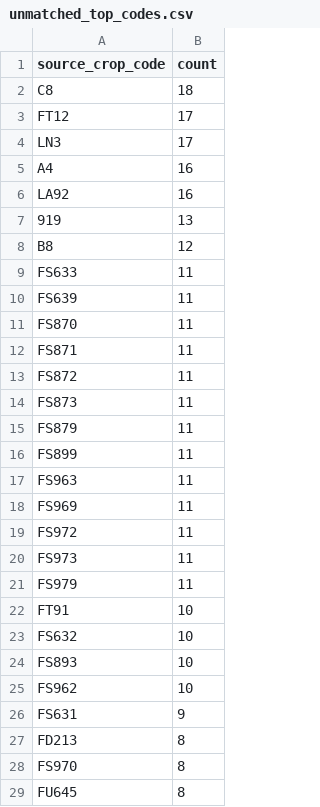
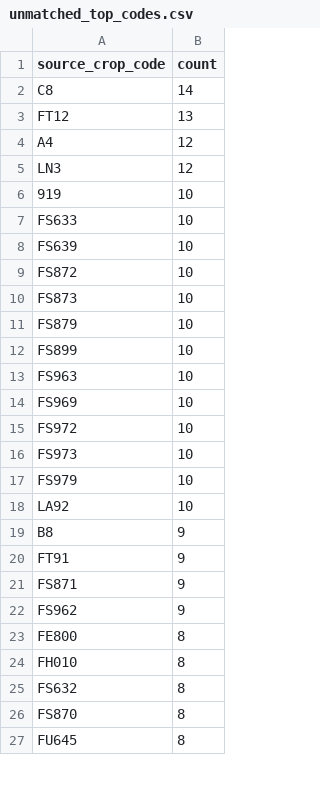
Before and after one commit to junborisproject0207-collab/vege-price-backend, a CSV file: output/unmatched_top_codes.csv, drawn as a sheet; only a part is shown; the diff covers the shown part only.

```diff
--- a/output/unmatched_top_codes.csv
+++ b/output/unmatched_top_codes.csv
@@ -1,29 +1,27 @@
 source_crop_code,count
-C8,18
-FT12,17
-LN3,17
-A4,16
-LA92,16
-919,13
-B8,12
-FS633,11
-FS639,11
-FS870,11
-FS871,11
-FS872,11
-FS873,11
-FS879,11
-FS899,11
-FS963,11
-FS969,11
-FS972,11
-FS973,11
-FS979,11
-FT91,10
-FS632,10
-FS893,10
-FS962,10
-FS631,9
-FD213,8
-FS970,8
+C8,14
+FT12,13
+A4,12
+LN3,12
+919,10
+FS633,10
+FS639,10
+FS872,10
+FS873,10
+FS879,10
+FS899,10
+FS963,10
+FS969,10
+FS972,10
+FS973,10
+FS979,10
+LA92,10
+B8,9
+FT91,9
+FS871,9
+FS962,9
+FE800,8
+FH010,8
+FS632,8
+FS870,8
 FU645,8
```
Also changed, not shown: 12 added rows, 16 removed rows, 1 moved row and 15 edited cells elsewhere in this file, output/unmatched_price_items.csv, output/unmatched_top_names.csv, 9 other files.
